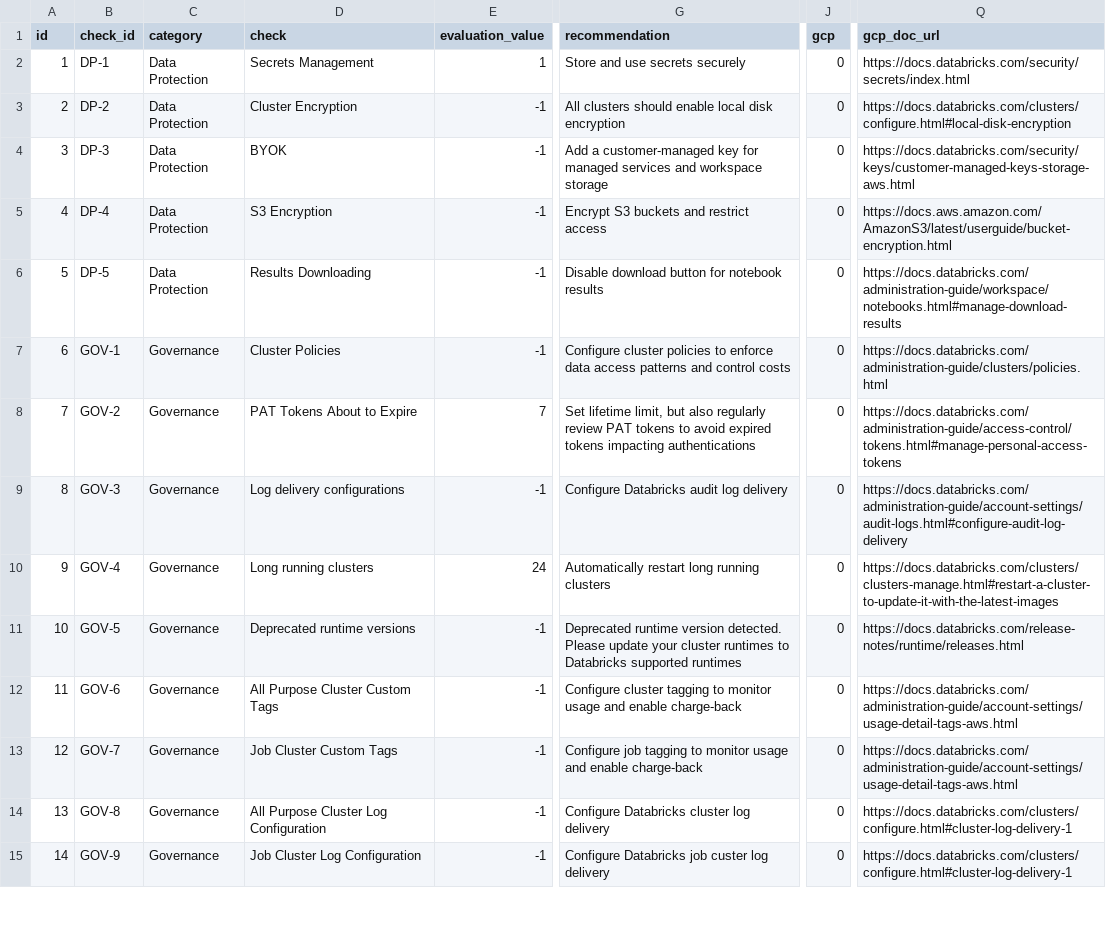
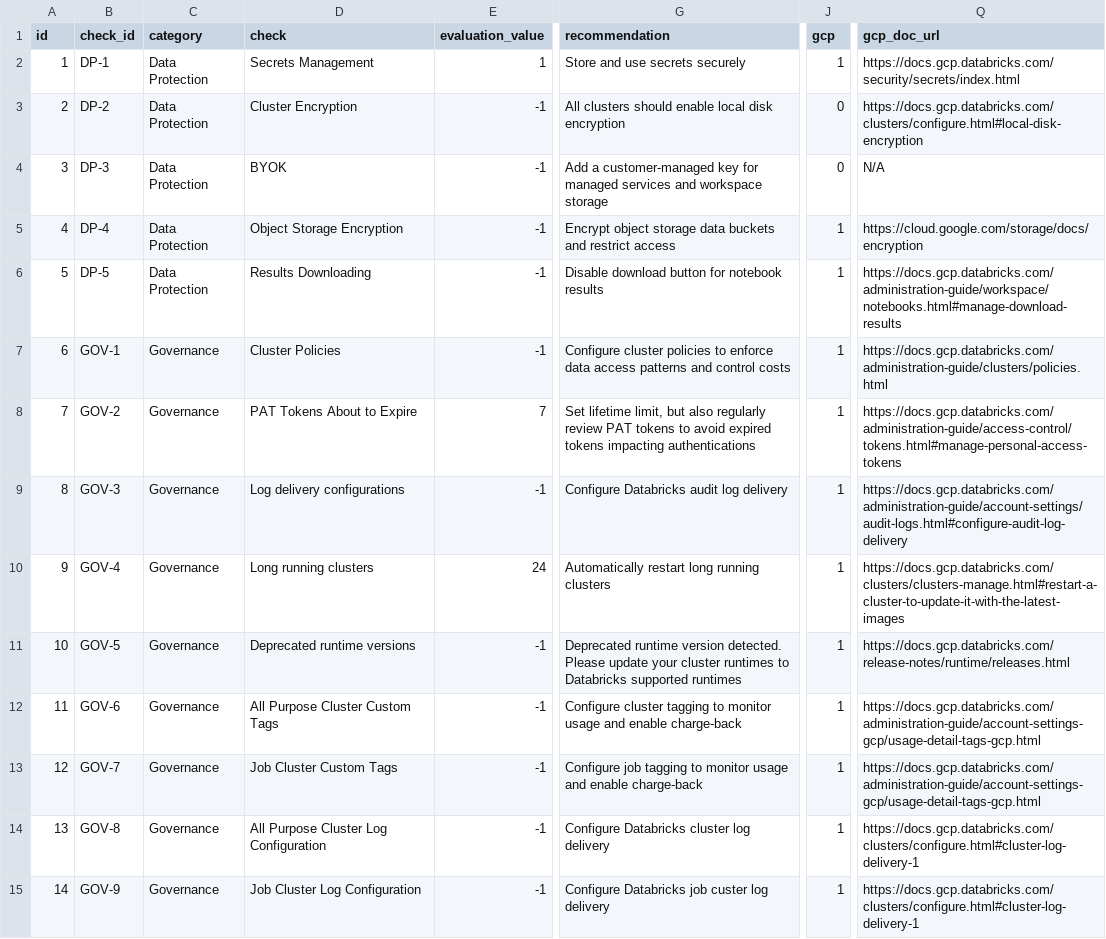
Before and after one commit to databricks-industry-solutions/security-analysis-tool, a CSV file: configs/security_best_practices.csv, drawn as a sheet; only a part is shown, gaps mark what is left out; the diff covers the shown part only; the diff names each change by its address in the sheet, - before the commit and + after, or states it on an @@ line.

Commit message:
added gcp urls , gcp checks and end to end test

```diff
--- a/configs/security_best_practices.csv
+++ b/configs/security_best_practices.csv
-J2 (gcp): 0
+J2 (gcp): 1
-Q2 (gcp_doc_url): https://docs.databricks.com/security/secrets/index.html
+Q2 (gcp_doc_url): https://docs.gcp.databricks.com/security/secrets/index.html
-Q3 (gcp_doc_url): https://docs.databricks.com/clusters/configure.html#local-disk-encryption
+Q3 (gcp_doc_url): https://docs.gcp.databricks.com/clusters/configure.html#local-disk-encryption
-Q4 (gcp_doc_url): https://docs.databricks.com/security/keys/customer-managed-keys-storage-aws.html
+Q4 (gcp_doc_url): N/A
-D5 (check): S3 Encryption
+D5 (check): Object Storage Encryption
-G5 (recommendation): Encrypt S3 buckets and…
+G5 (recommendation): Encrypt object storage data buckets and…
-J5:J15 (gcp): 0
+J5:J15 (gcp): 1
-Q5 (gcp_doc_url): https://docs.aws.amazon.com/AmazonS3/latest/userguide/bucket-encryption.html
+Q5 (gcp_doc_url): https://cloud.google.com/storage/docs/encryption
-Q6 (gcp_doc_url): https://docs.databricks.com/administration-guide/workspace/notebooks.html#manage-download-results
+Q6 (gcp_doc_url): https://docs.gcp.databricks.com/administration-guide/workspace/notebooks.html#manage-download-results
-Q7 (gcp_doc_url): https://docs.databricks.com/administration-guide/clusters/policies.html
+Q7 (gcp_doc_url): https://docs.gcp.databricks.com/administration-guide/clusters/policies.html
-Q8 (gcp_doc_url): https://docs.databricks.com/administration-guide/access-control/tokens.html#manage-personal-access-tokens
+Q8 (gcp_doc_url): https://docs.gcp.databricks.com/administration-guide/access-control/tokens.html#manage-personal-access-tokens
-Q9 (gcp_doc_url): https://docs.databricks.com/administration-guide/account-settings/audit-logs.html#configure-audit-log-delivery
+Q9 (gcp_doc_url): https://docs.gcp.databricks.com/administration-guide/account-settings/audit-logs.html#configure-audit-log-delivery
-Q10 (gcp_doc_url): https://docs.databricks.com/clusters/clusters-manage.html#restart-a-cluster-to-update-it-with-the-latest-images
+Q10 (gcp_doc_url): https://docs.gcp.databricks.com/clusters/clusters-manage.html#restart-a-cluster-to-update-it-with-the-latest-images
-Q11 (gcp_doc_url): https://docs.databricks.com/release-notes/runtime/releases.html
+Q11 (gcp_doc_url): https://docs.gcp.databricks.com/release-notes/runtime/releases.html
-Q12:Q13 (gcp_doc_url): https://docs.databricks.com/administration-guide/account-settings/usage-detail-tags-aws.html
+Q12:Q13 (gcp_doc_url): https://docs.gcp.databricks.com/administration-guide/account-settings-gcp/usage-detail-tags-gcp.html
-Q14:Q15 (gcp_doc_url): https://docs.databricks.com/clusters/configure.html#cluster-log-delivery-1
+Q14:Q15 (gcp_doc_url): https://docs.gcp.databricks.com/clusters/configure.html#cluster-log-delivery-1
```
Also changed, not shown: 48 edited cells elsewhere in this file, 3 other files.
